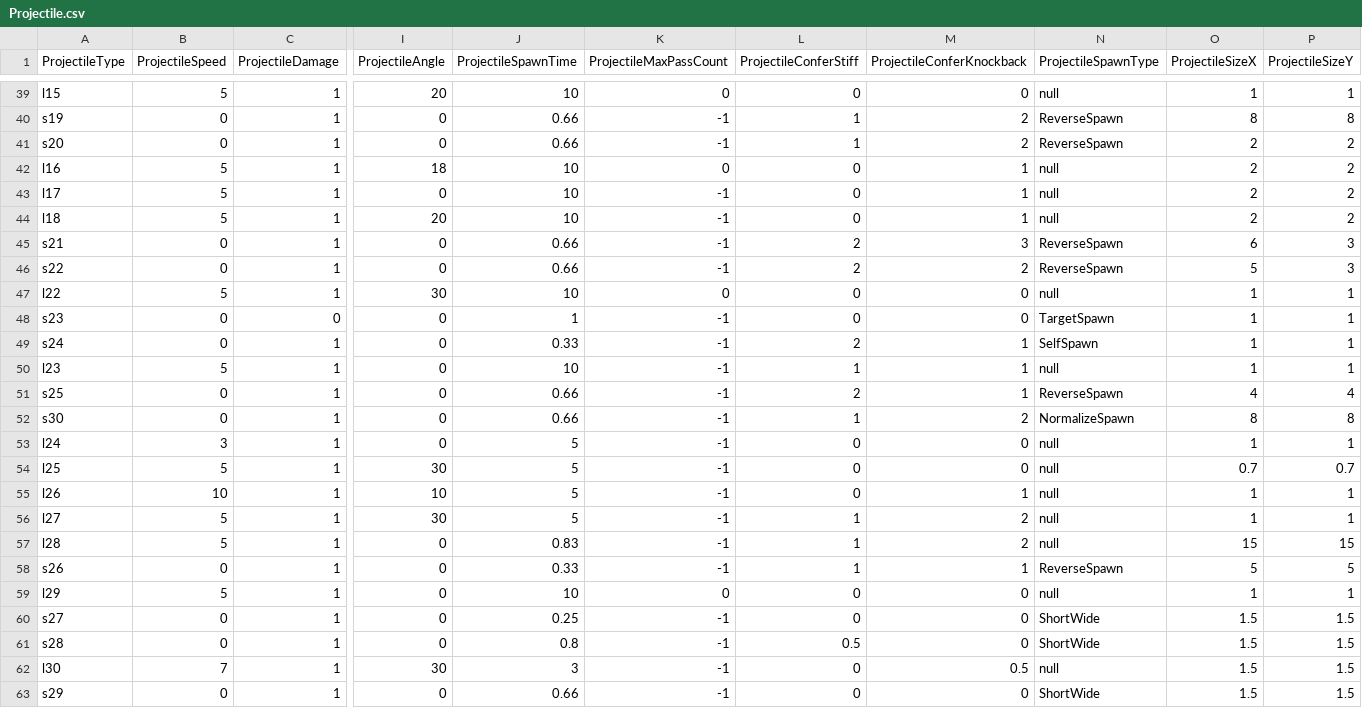
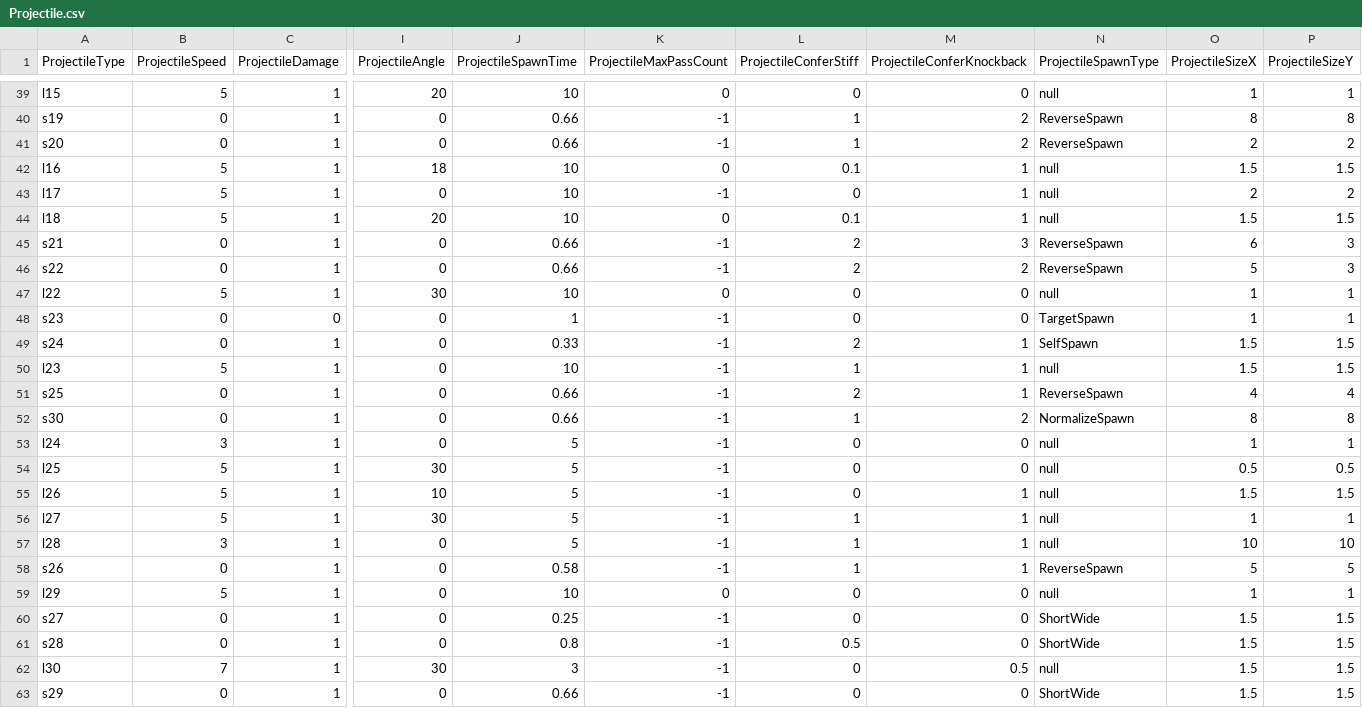
Before and after one commit to yjy1175/AgentCute, a CSV file: Assets/Resources/CSVFile/Projectile.csv, drawn as a sheet; only a part is shown, gaps mark what is left out; the diff names each change by its address in the sheet, - before the commit and + after, or states it on an @@ line.

```diff
--- a/Assets/Resources/CSVFile/Projectile.csv
+++ b/Assets/Resources/CSVFile/Projectile.csv
-L42 (ProjectileConferStiff): 0
+L42 (ProjectileConferStiff): 0.1
-O42 (ProjectileSizeX): 2
+O42 (ProjectileSizeX): 1.5
-P42 (ProjectileSizeY): 2
+P42 (ProjectileSizeY): 1.5
-K44 (ProjectileMaxPassCount): -1
+K44 (ProjectileMaxPassCount): 0
-L44 (ProjectileConferStiff): 0
+L44 (ProjectileConferStiff): 0.1
-O44 (ProjectileSizeX): 2
+O44 (ProjectileSizeX): 1.5
-P44 (ProjectileSizeY): 2
+P44 (ProjectileSizeY): 1.5
-O49:O50 (ProjectileSizeX): 1
+O49:O50 (ProjectileSizeX): 1.5
-P49:P50 (ProjectileSizeY): 1
+P49:P50 (ProjectileSizeY): 1.5
-O54 (ProjectileSizeX): 0.7
+O54 (ProjectileSizeX): 0.5
-P54 (ProjectileSizeY): 0.7
+P54 (ProjectileSizeY): 0.5
-B55 (ProjectileSpeed): 10
+B55 (ProjectileSpeed): 5
-O55 (ProjectileSizeX): 1
+O55 (ProjectileSizeX): 1.5
-P55 (ProjectileSizeY): 1
+P55 (ProjectileSizeY): 1.5
-M56:M57 (ProjectileConferKnockback): 2
+M56:M57 (ProjectileConferKnockback): 1
-B57 (ProjectileSpeed): 5
+B57 (ProjectileSpeed): 3
-J57 (ProjectileSpawnTime): 0.83
+J57 (ProjectileSpawnTime): 5
-O57 (ProjectileSizeX): 15
+O57 (ProjectileSizeX): 10
-P57 (ProjectileSizeY): 15
+P57 (ProjectileSizeY): 10
-J58 (ProjectileSpawnTime): 0.33
+J58 (ProjectileSpawnTime): 0.58
```
Also changed, not shown: Assets/Resources/CSVFile/Skill.csv, 5 other files.
